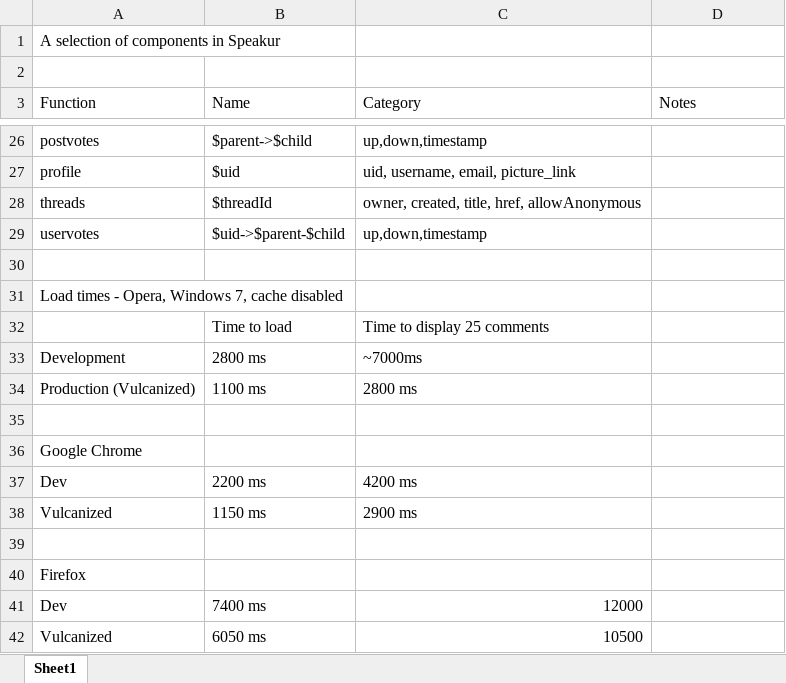
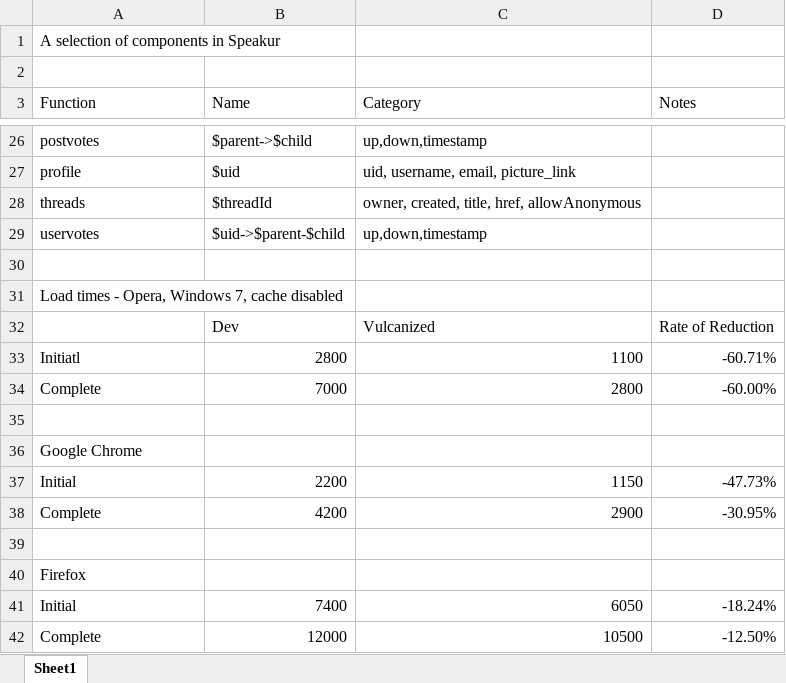
Before and after one commit to Preston-Landers/planders-msreport, an Excel workbook: speakur-components.xlsx, sheet Sheet1, drawn as a sheet; only a part is shown, gaps mark what is left out; values as stored, in another font and other column widths than the file's, no borders; removed rows and columns are numbered as before the commit, all else as after; the diff names each change by its address in the sheet, - before the commit and + after, or states it on an @@ line.

```diff
--- a/speakur-components.xlsx (sheet Sheet1)
+++ b/speakur-components.xlsx (sheet Sheet1)
-row 32:  | Time to load | Time to display 25 comments
-row 33: Development | 2800 ms | ~7000ms
-row 34: Production (Vulcanized) | 1100 ms | 2800 ms
+row 32:  | Dev | Vulcanized | Rate of Reduction
+row 33: Initiatl | 2800 | 1100 | -60.71%
+row 34: Complete | 7000 | 2800 | -60.00%
-row 37: Dev | 2200 ms | 4200 ms
-row 38: Vulcanized | 1150 ms | 2900 ms
+row 37: Initial | 2200 | 1150 | -47.73%
+row 38: Complete | 4200 | 2900 | -30.95%
-row 41: Dev | 7400 ms | 12000
-row 42: Vulcanized | 6050 ms | 10500
+row 41: Initial | 7400 | 6050 | -18.24%
+row 42: Complete | 12000 | 10500 | -12.50%
```
Also changed, not shown: 9 other files.
